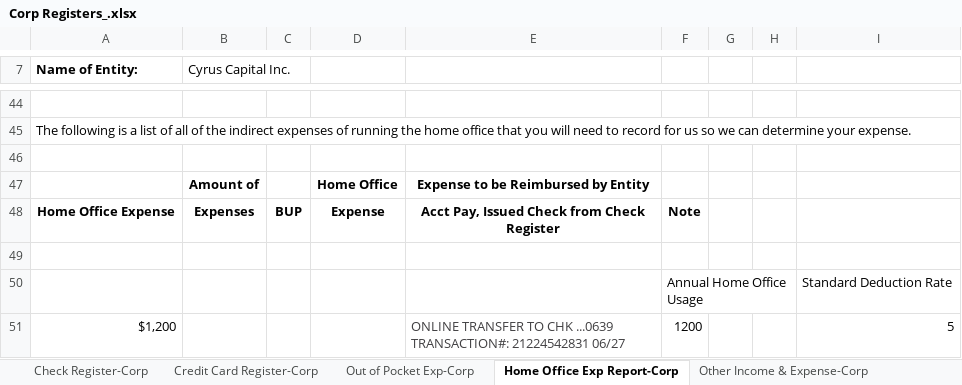
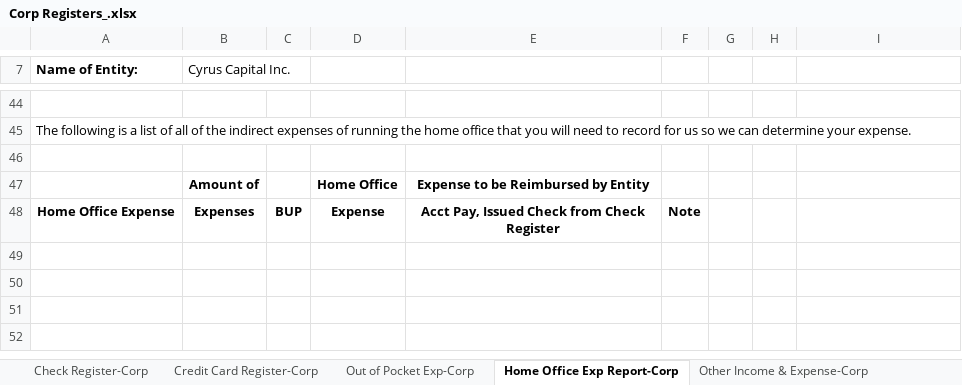
Before and after one commit to cyruscapitalwang/book-keeping, an Excel workbook: Corp Registers_.xlsx, sheet Home Office Exp Report-Corp, drawn as a sheet; only a part is shown, gaps mark what is left out; values as stored, in another font and other column widths than the file's, no borders; charts and pictures not drawn; the diff names each change by its address in the sheet, - before the commit and + after, or states it on an @@ line.

```diff
--- a/Corp Registers_.xlsx (sheet Home Office Exp Report-Corp)
+++ b/Corp Registers_.xlsx (sheet Home Office Exp Report-Corp)
-row 49: (empty)
-row 50:  |  |  |  |  | Annual Home Office Usage |  |  | Standard Deduction Rate
-row 51: $1,200 |  |  |  | ONLINE TRANSFER TO CHK ...0639 TRANSACTION#: 21224542831 06/27 | 1200 |  |  | 5
```
Also changed, not shown: 1 other file.
